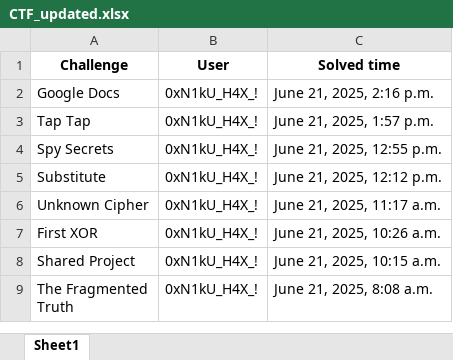
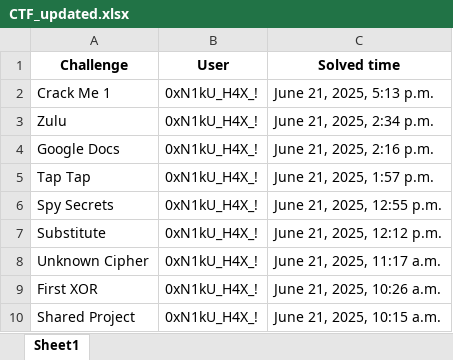
Before and after one commit to ashwin7077/ctf, an Excel workbook: CTF_updated.xlsx, sheet Sheet1, drawn as a sheet; only a part is shown; the shorter side is filled out with more unchanged rows; values as stored, in another font and other column widths than the file's, no borders; the diff names each change by its address in the sheet, - before the commit and + after, or states it on an @@ line.

```diff
--- a/CTF_updated.xlsx (sheet Sheet1)
+++ b/CTF_updated.xlsx (sheet Sheet1)
+row 2: Crack Me 1 | 0xN1kU_H4X_! | June 21, 2025, 5:13 p.m.
+row 3: Zulu | 0xN1kU_H4X_! | June 21, 2025, 2:34 p.m.
```
Also changed, not shown: challenges_with_points.xlsx, user_total_points.xlsx, 48 other files.
